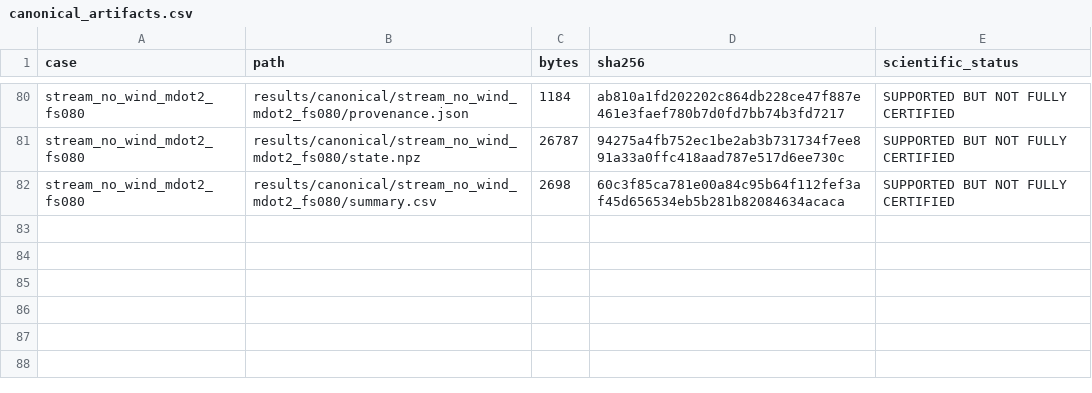
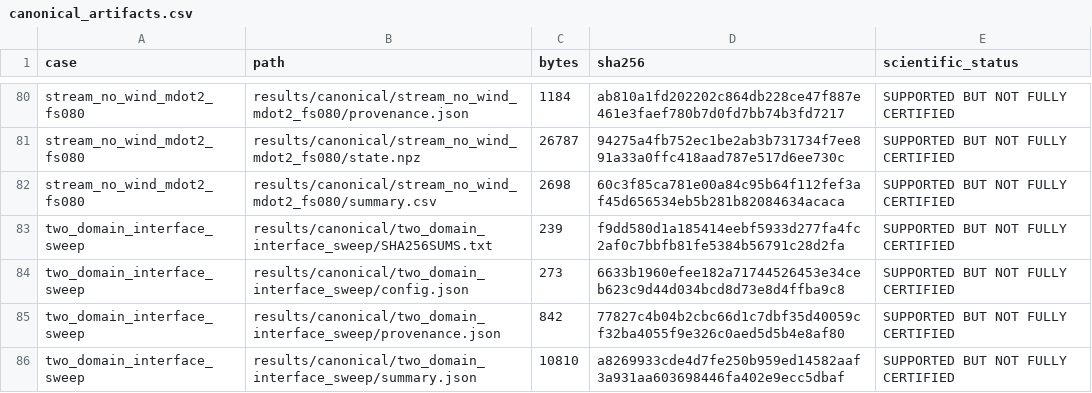
Before and after one commit to huanyang07/IMBH, a CSV file: results/manifests/canonical_artifacts.csv, drawn as a sheet; only a part is shown, gaps mark what is left out.

Commit message:
Audit two-domain interface sweep

```diff
--- a/results/manifests/canonical_artifacts.csv
+++ b/results/manifests/canonical_artifacts.csv
@@ -82 +82,5 @@ stream_no_wind_mdot2_fs080,results/canonical/stream_no_wind_mdot2_fs080/state.np
 stream_no_wind_mdot2_fs080,results/canonical/stream_no_wind_mdot2_fs080/summary.csv,2698,60c3f85ca781e00a84c95b64f112fef3af45d656534eb5b281b82084634acaca,SUPPORTED BUT NOT FULLY CERTIFIED
+two_domain_interface_sweep,results/canonical/two_domain_interface_sweep/SHA256SUMS.txt,239,f9dd580d1a185414eebf5933d277fa4fc2af0c7bbfb81fe5384b56791c28d2fa,SUPPORTED BUT NOT FULLY CERTIFIED
+two_domain_interface_sweep,results/canonical/two_domain_interface_sweep/config.json,273,6633b1960efee182a71744526453e34ceb623c9d44d034bcd8d73e8d4ffba9c8,SUPPORTED BUT NOT FULLY CERTIFIED
+two_domain_interface_sweep,results/canonical/two_domain_interface_sweep/provenance.json,842,77827c4b04b2cbc66d1c7dbf35d40059cf32ba4055f9e326c0aed5d5b4e8af80,SUPPORTED BUT NOT FULLY CERTIFIED
+two_domain_interface_sweep,results/canonical/two_domain_interface_sweep/summary.json,10810,a8269933cde4d7fe250b959ed14582aaf3a931aa603698446fa402e9ecc5dbaf,SUPPORTED BUT NOT FULLY CERTIFIED
```
Also changed, not shown: 11 other files.
